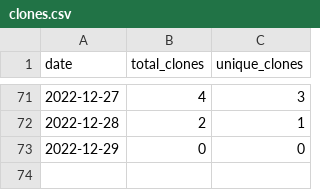
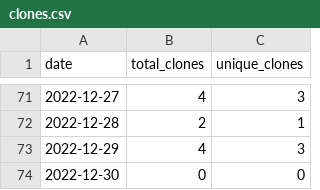
Before and after one commit to merrymitch/COMP3700, a CSV file: .traffic/clones.csv, drawn as a sheet; only a part is shown, gaps mark what is left out.

Commit message:
Updating repository traffic

```diff
--- a/.traffic/clones.csv
+++ b/.traffic/clones.csv
@@ -72,2 +72,3 @@ date,total_clones,unique_clones
 2022-12-28,2,1
-2022-12-29,0,0
+2022-12-29,4,3
+2022-12-30,0,0
```
Also changed, not shown: .traffic/views.csv, 3 other files.
